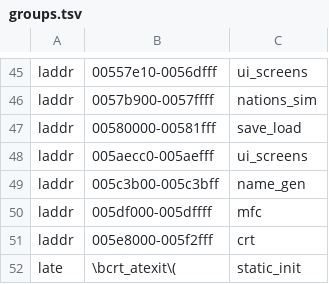
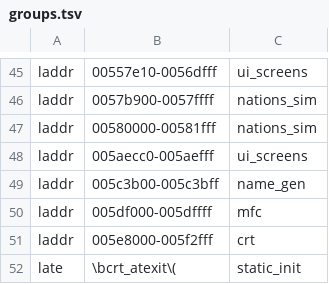
Before and after one commit to warthurton/imperialism-re, a TSV file: names/groups.tsv, drawn as a sheet; only a part is shown, gaps mark what is left out.

```diff
--- a/names/groups.tsv
+++ b/names/groups.tsv
@@ -46,3 +46,3 @@ laddr	00557e10-0056dfff	ui_screens
 laddr	0057b900-0057ffff	nations_sim
-laddr	00580000-00581fff	save_load
+laddr	00580000-00581fff	nations_sim
 laddr	005aecc0-005aefff	ui_screens
```
Also changed, not shown: 1 other file.
